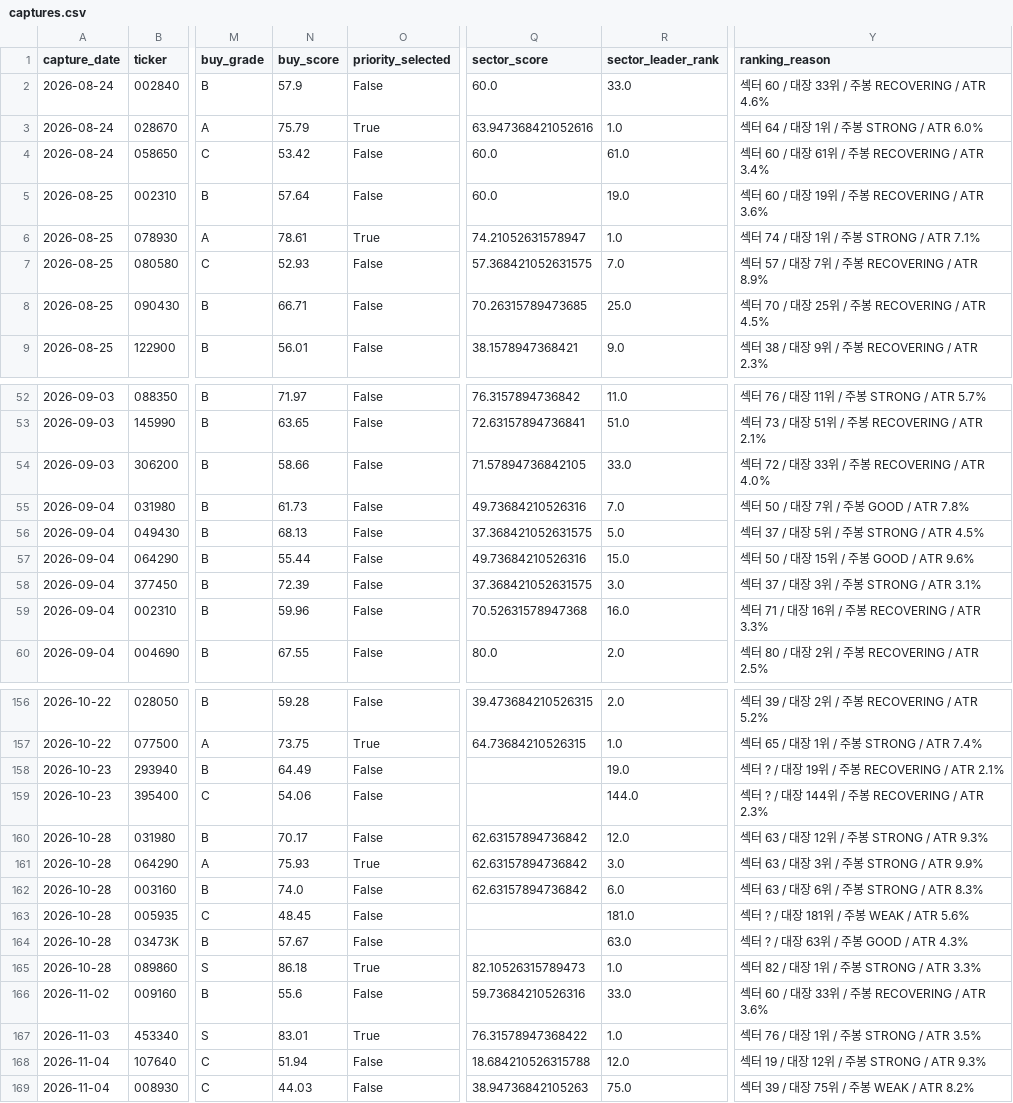
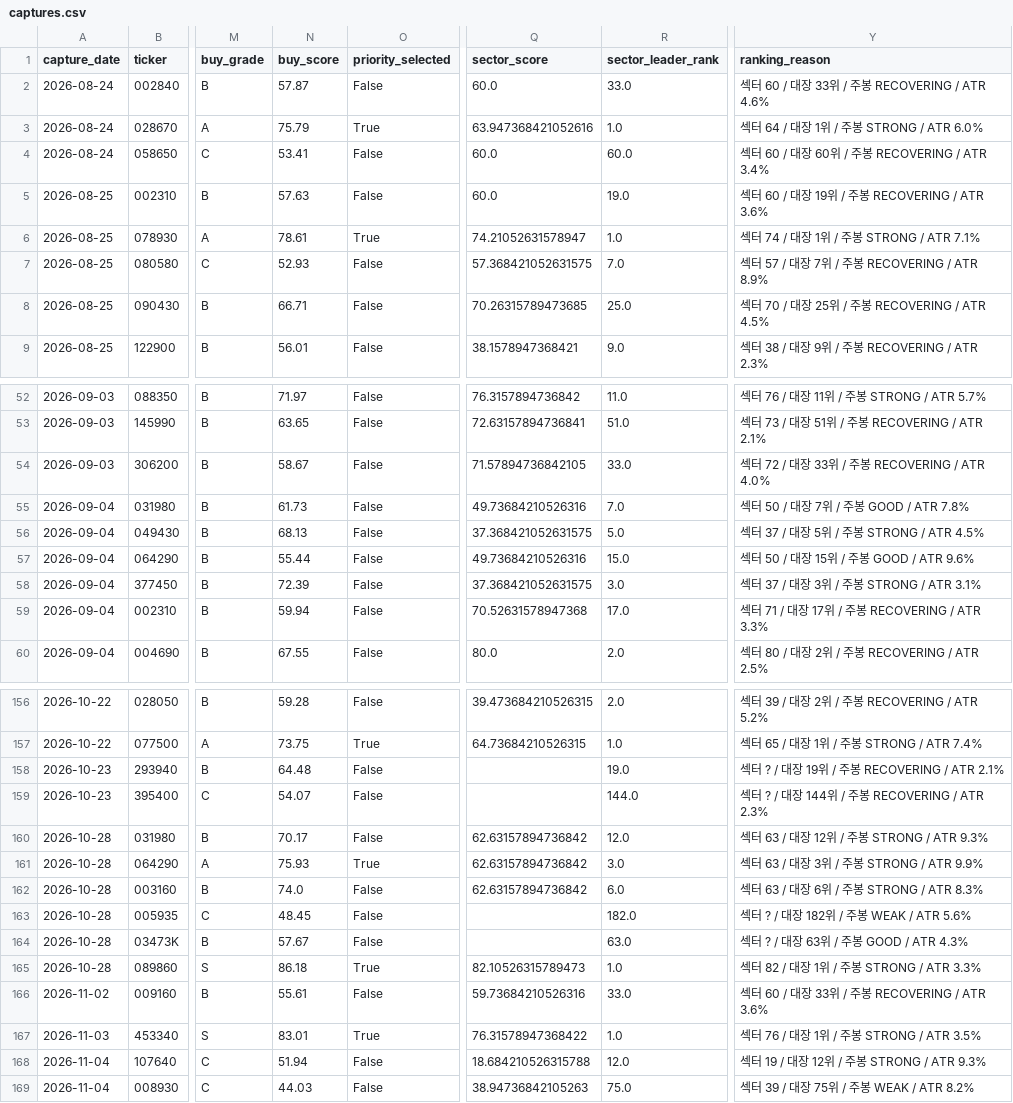
Before and after one commit to UDONGSALI/korea-stock-scanner, a CSV file: data/captures.csv, drawn as a sheet; only a part is shown, gaps mark what is left out; the diff covers the shown part only; the diff names each change by its address in the sheet, - before the commit and + after, or states it on an @@ line.

```diff
--- a/data/captures.csv
+++ b/data/captures.csv
-N2 (buy_score): 57.9
+N2 (buy_score): 57.87
-N4 (buy_score): 53.42
+N4 (buy_score): 53.41
-R4 (sector_leader_rank): 61.0
+R4 (sector_leader_rank): 60.0
-Y4 (ranking_reason): 섹터 60 / 대장 61위 / 주봉 RECOVERING / ATR 3.4%
+Y4 (ranking_reason): 섹터 60 / 대장 60위 / 주봉 RECOVERING / ATR 3.4%
-N5 (buy_score): 57.64
+N5 (buy_score): 57.63
-N54 (buy_score): 58.66
+N54 (buy_score): 58.67
-N59 (buy_score): 59.96
+N59 (buy_score): 59.94
-R59 (sector_leader_rank): 16.0
+R59 (sector_leader_rank): 17.0
-Y59 (ranking_reason): 섹터 71 / 대장 16위 / 주봉 RECOVERING / ATR 3.3%
+Y59 (ranking_reason): 섹터 71 / 대장 17위 / 주봉 RECOVERING / ATR 3.3%
-N158 (buy_score): 64.49
+N158 (buy_score): 64.48
-N159 (buy_score): 54.06
+N159 (buy_score): 54.07
-R163 (sector_leader_rank): 181.0
+R163 (sector_leader_rank): 182.0
-Y163 (ranking_reason): 섹터 ? / 대장 181위 / 주봉 WEAK / ATR 5.6%
+Y163 (ranking_reason): 섹터 ? / 대장 182위 / 주봉 WEAK / ATR 5.6%
-N166 (buy_score): 55.6
+N166 (buy_score): 55.61
```
Also changed, not shown: 18 edited cells elsewhere in this file, data/buy_priority.csv, data/buy_tracking.csv, 24 other files.
